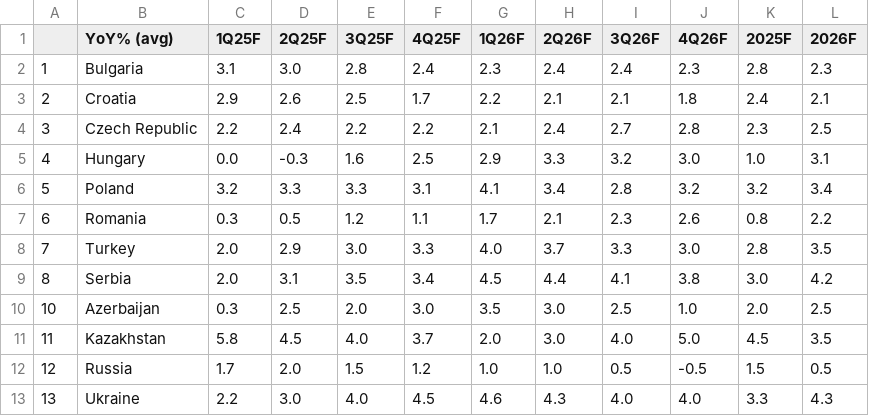
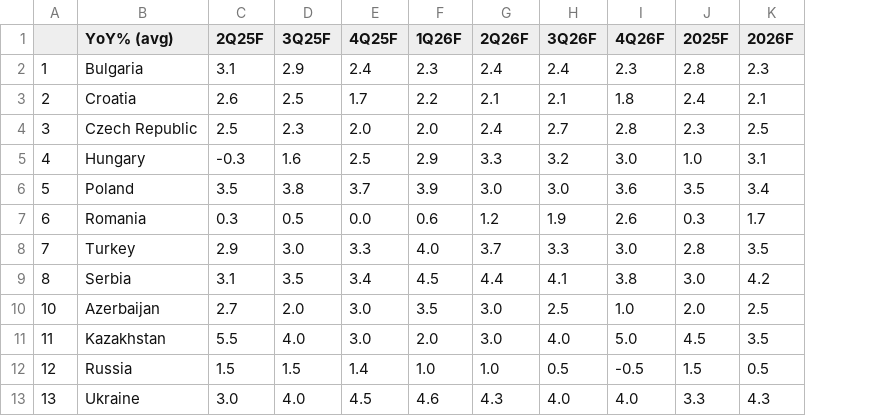
Before and after one commit to cmangla/boe-rate-forecast-tracker, a CSV file: ing-forecasts_1.csv, drawn as a sheet; only a part is shown; removed rows and columns are numbered as before the commit, all else as after; the diff covers the shown part only; the diff names each change by its address in the sheet, - before the commit and + after, or states it on an @@ line.

```diff
--- a/ing-forecasts_1.csv
+++ b/ing-forecasts_1.csv
-column C (1Q25F), rows 2-13: 3.1 | 2.9 | 2.2 | 0.0 | 3.2 | 0.3 | 2.0 | 2.0 | 0.3 | 5.8 | 1.7 | 2.2
-C2 (2Q25F): 3.0
+C2 (2Q25F): 3.1
-D2 (3Q25F): 2.8
+D2 (3Q25F): 2.9
-C4 (2Q25F): 2.4
+C4 (2Q25F): 2.5
-D4 (3Q25F): 2.2
+D4 (3Q25F): 2.3
-E4 (4Q25F): 2.2
+E4 (4Q25F): 2.0
-F4 (1Q26F): 2.1
+F4 (1Q26F): 2.0
-C6 (2Q25F): 3.3
+C6 (2Q25F): 3.5
-D6 (3Q25F): 3.3
+D6 (3Q25F): 3.8
-E6 (4Q25F): 3.1
+E6 (4Q25F): 3.7
-F6 (1Q26F): 4.1
+F6 (1Q26F): 3.9
-G6 (2Q26F): 3.4
+G6 (2Q26F): 3.0
-H6 (3Q26F): 2.8
+H6 (3Q26F): 3.0
-I6 (4Q26F): 3.2
+I6 (4Q26F): 3.6
-J6 (2025F): 3.2
+J6 (2025F): 3.5
-C7 (2Q25F): 0.5
+C7 (2Q25F): 0.3
-D7 (3Q25F): 1.2
+D7 (3Q25F): 0.5
-E7 (4Q25F): 1.1
+E7 (4Q25F): 0.0
-F7 (1Q26F): 1.7
+F7 (1Q26F): 0.6
-G7 (2Q26F): 2.1
+G7 (2Q26F): 1.2
-H7 (3Q26F): 2.3
+H7 (3Q26F): 1.9
-J7 (2025F): 0.8
+J7 (2025F): 0.3
-K7 (2026F): 2.2
+K7 (2026F): 1.7
-C10 (2Q25F): 2.5
+C10 (2Q25F): 2.7
-C11 (2Q25F): 4.5
+C11 (2Q25F): 5.5
-E11 (4Q25F): 3.7
+E11 (4Q25F): 3.0
-C12 (2Q25F): 2.0
+C12 (2Q25F): 1.5
-E12 (4Q25F): 1.2
+E12 (4Q25F): 1.4
```
Also changed, not shown: 27 edited cells elsewhere in this file, ing-forecasts_2.csv, ing-forecasts_3.csv, 8 other files.
